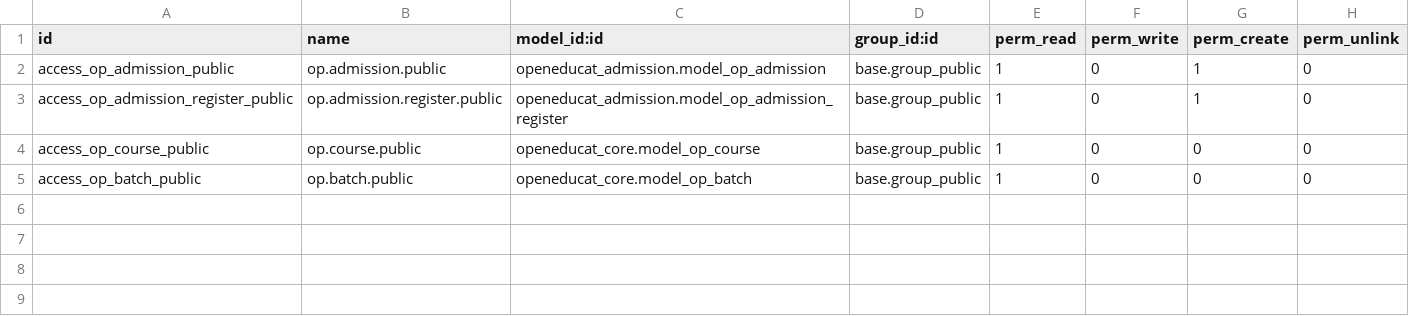
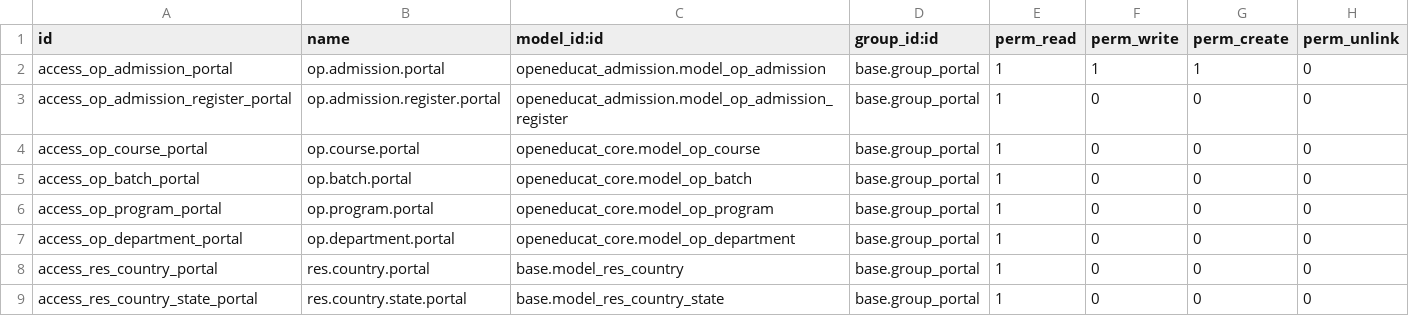
Before and after one commit to sabryyoussef/asta_training_19, a CSV file: custo/edafa_website_branding/security/ir.model.access.csv, drawn as a sheet.

Commit message:
Enable portal users to create admissions - add proper permissions and link to logged-in user

```diff
--- a/custo/edafa_website_branding/security/ir.model.access.csv
+++ b/custo/edafa_website_branding/security/ir.model.access.csv
@@ -1,5 +1,9 @@
 id,name,model_id:id,group_id:id,perm_read,perm_write,perm_create,perm_unlink
-access_op_admission_public,op.admission.public,openeducat_admission.model_op_admission,base.group_public,1,0,1,0
-access_op_admission_register_public,op.admission.register.public,openeducat_admission.model_op_admission_register,base.group_public,1,0,1,0
-access_op_course_public,op.course.public,openeducat_core.model_op_course,base.group_public,1,0,0,0
-access_op_batch_public,op.batch.public,openeducat_core.model_op_batch,base.group_public,1,0,0,0
+access_op_admission_portal,op.admission.portal,openeducat_admission.model_op_admission,base.group_portal,1,1,1,0
+access_op_admission_register_portal,op.admission.register.portal,openeducat_admission.model_op_admission_register,base.group_portal,1,0,0,0
+access_op_course_portal,op.course.portal,openeducat_core.model_op_course,base.group_portal,1,0,0,0
+access_op_batch_portal,op.batch.portal,openeducat_core.model_op_batch,base.group_portal,1,0,0,0
+access_op_program_portal,op.program.portal,openeducat_core.model_op_program,base.group_portal,1,0,0,0
+access_op_department_portal,op.department.portal,openeducat_core.model_op_department,base.group_portal,1,0,0,0
+access_res_country_portal,res.country.portal,base.model_res_country,base.group_portal,1,0,0,0
+access_res_country_state_portal,res.country.state.portal,base.model_res_country_state,base.group_portal,1,0,0,0
```
Also changed, not shown: 1 other file.
